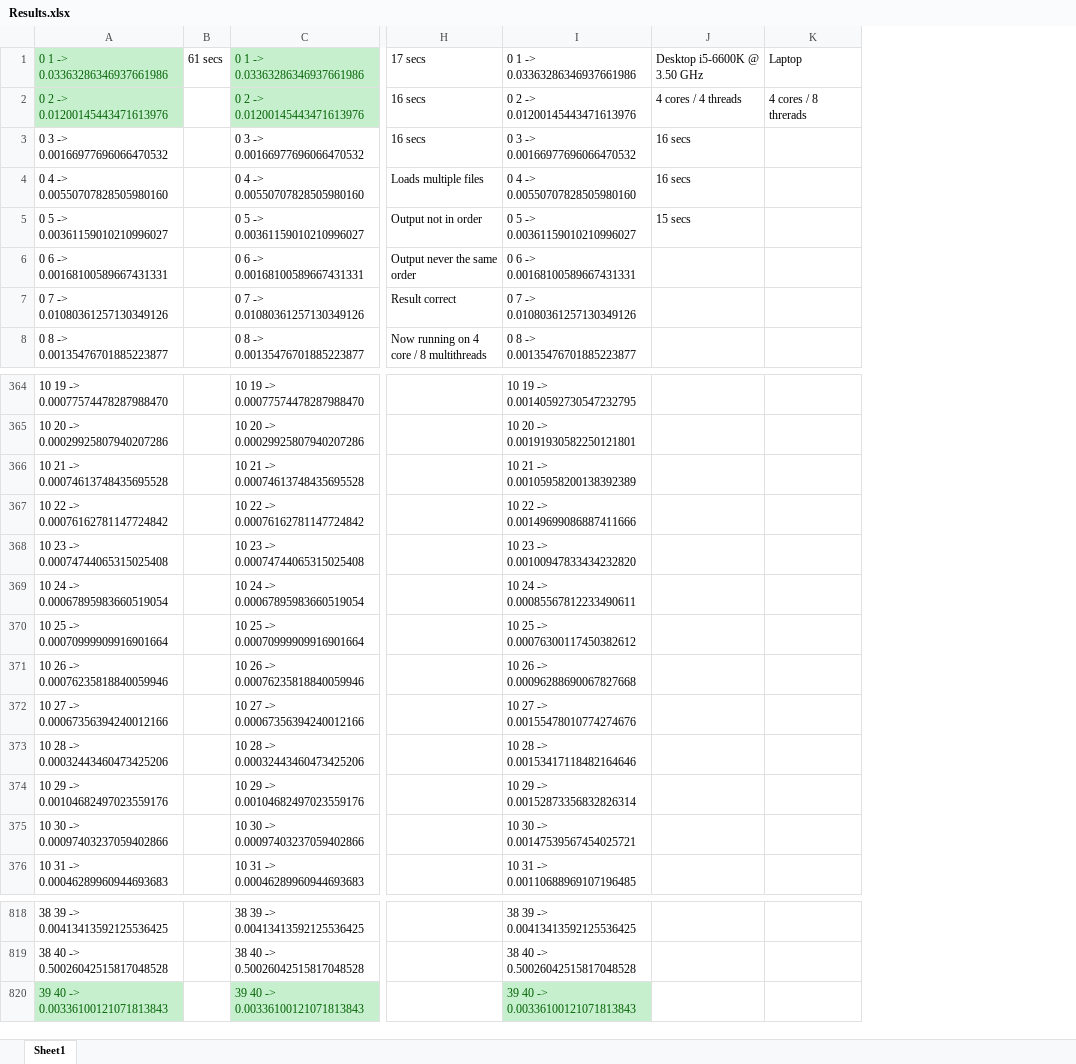
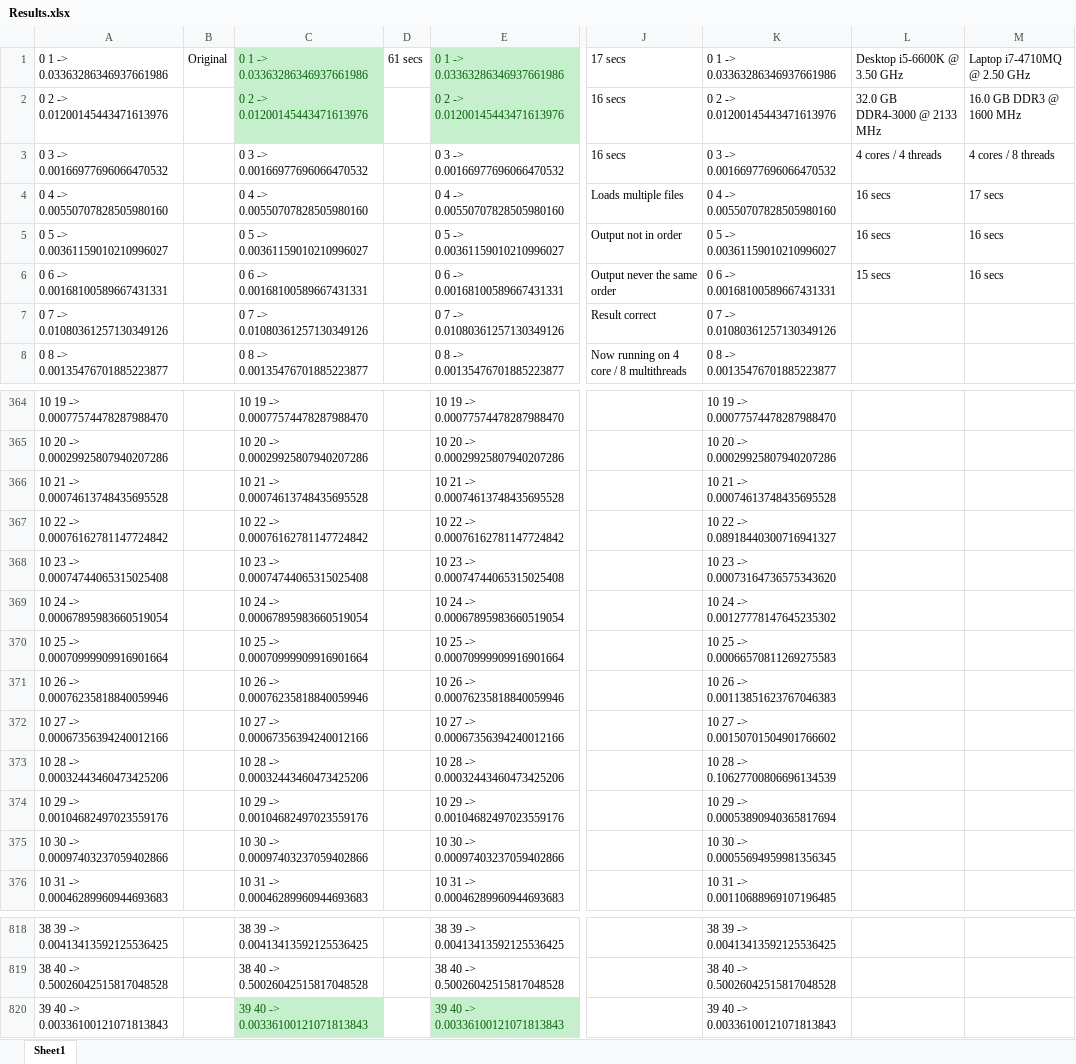
Before and after one commit to Starwolf-001/CAB401, an Excel workbook: Results.xlsx, sheet Sheet1, drawn as a sheet; only a part is shown, gaps mark what is left out; values as stored, in another font and other column widths than the file's, no borders; removed rows and columns are numbered as before the commit, all else as after; the diff covers the shown part only; the diff names each change by its address in the sheet, - before the commit and + after, or states it on an @@ line.

Commit message:
Found that vector chnages some result values. Removed vector and split loops and using original nested for loops. Doing further testing with omp.

```diff
--- a/Results.xlsx (sheet Sheet1)
+++ b/Results.xlsx (sheet Sheet1)
+column B, row 1: Original
+column C, rows 1-8: 0 1 -> 0.03363286346937661986 | 0 2 -> 0.01200145443471613976 | 0 3 -> 0.00166977696066470532 | 0 4 -> 0.00550707828505980160 | 0 5 -> 0.00361159010210996027 | 0 6 -> 0.00168100589667431331 | 0 7 -> 0.01080361257130349126 | 0 8 -> 0.00135476701885223877; rows 364-376: 10 19 -> 0.00077574478287988470 | 10 20 -> 0.00029925807940207286 | 10 21 -> 0.00074613748435695528 | 10 22 -> 0.00076162781147724842 | 10 23 -> 0.00074744065315025408 | 10 24 -> 0.00067895983660519054 | 10 25 -> 0.00070999909916901664 | 10 26 -> 0.00076235818840059946 | 10 27 -> 0.00067356394240012166 | 10 28 -> 0.00032443460473425206 | 10 29 -> 0.00104682497023559176 | 10 30 -> 0.00097403237059402866 | 10 31 -> 0.00046289960944693683; rows 818-820: 38 39 -> 0.00413413592125536425 | 38 40 -> 0.50026042515817048528 | 39 40 -> 0.00336100121071813843
-column K, rows 1-2: Laptop | 4 cores / 8 threrads
+column M, rows 1-6: Laptop i7-4710MQ @ 2.50 GHz | 16.0 GB DDR3 @ 1600 MHz | 4 cores / 8 threads | 17 secs | 16 secs | 16 secs
@@ A1:A2 fill: #C6EFCE → none, text colour: #006100 → black @@
-L2: 4 cores / 4 threads
+L2: 32.0 GB DDR4-3000 @ 2133 MHz
-L3: 16 secs
+L3: 4 cores / 4 threads
-L5: 15 secs
+L5: 16 secs
-L6: (empty)
+L6: 15 secs
-K364: 10 19 -> 0.00140592730547232795
+K364: 10 19 -> 0.00077574478287988470
-K365: 10 20 -> 0.00191930582250121801
+K365: 10 20 -> 0.00029925807940207286
-K366: 10 21 -> 0.00105958200138392389
+K366: 10 21 -> 0.00074613748435695528
-K367: 10 22 -> 0.00149699086887411666
+K367: 10 22 -> 0.08918440300716941327
-K368: 10 23 -> 0.00100947833434232820
+K368: 10 23 -> 0.00073164736575343620
-K369: 10 24 -> 0.00085567812233490611
+K369: 10 24 -> 0.00127778147645235302
-K370: 10 25 -> 0.00076300117450382612
+K370: 10 25 -> 0.00066570811269275583
-K371: 10 26 -> 0.00096288690067827668
+K371: 10 26 -> 0.00113851623767046383
-K372: 10 27 -> 0.00155478010774274676
+K372: 10 27 -> 0.00150701504901766602
-K373: 10 28 -> 0.00153417118482164646
+K373: 10 28 -> 0.10627700806696134539
-K374: 10 29 -> 0.00152873356832826314
+K374: 10 29 -> 0.00053890940365817694
-K375: 10 30 -> 0.00147539567454025721
+K375: 10 30 -> 0.00055694959981356345
@@ A820 fill: #C6EFCE → none, text colour: #006100 → black @@
@@ K820 fill: #C6EFCE → none, text colour: #006100 → black @@
```
Also changed, not shown: 67 edited cells and cell formats elsewhere in this sheet, 19 other files.
